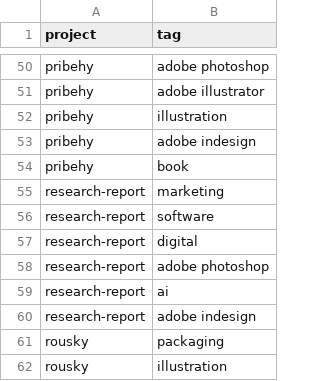
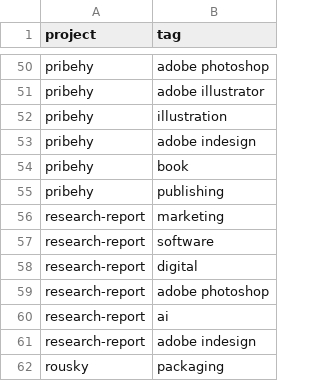
Before and after one commit to gre-ni/design-portfolio, a CSV file: server/seeds/projects-tags.csv, drawn as a sheet; only a part is shown, gaps mark what is left out; the shorter side is filled out with more unchanged rows; the diff names each change by its address in the sheet, - before the commit and + after, or states it on an @@ line.

```diff
--- a/server/seeds/projects-tags.csv
+++ b/server/seeds/projects-tags.csv
+row 55: pribehy | publishing
```
Also changed, not shown: 2 other files.
